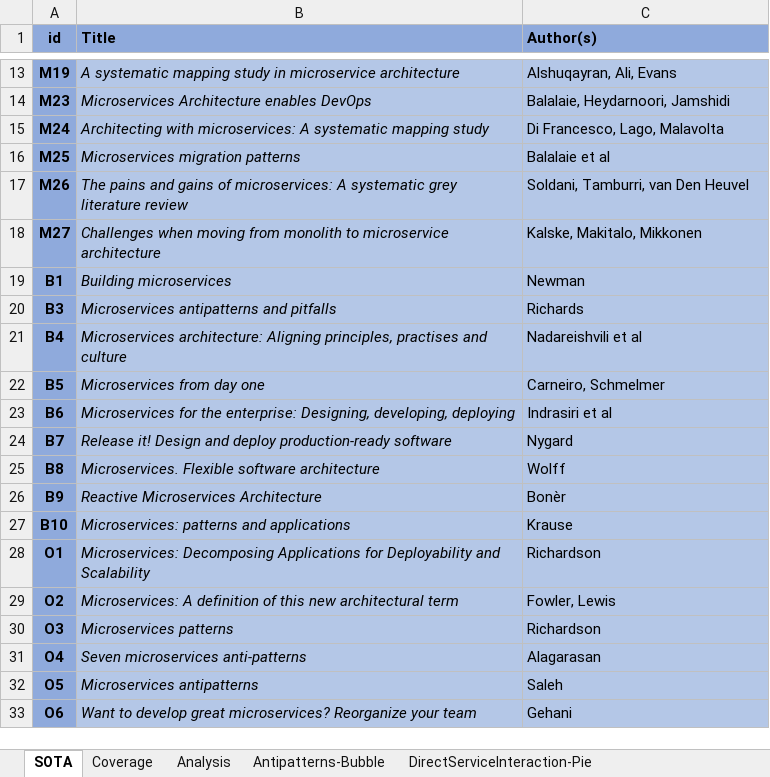
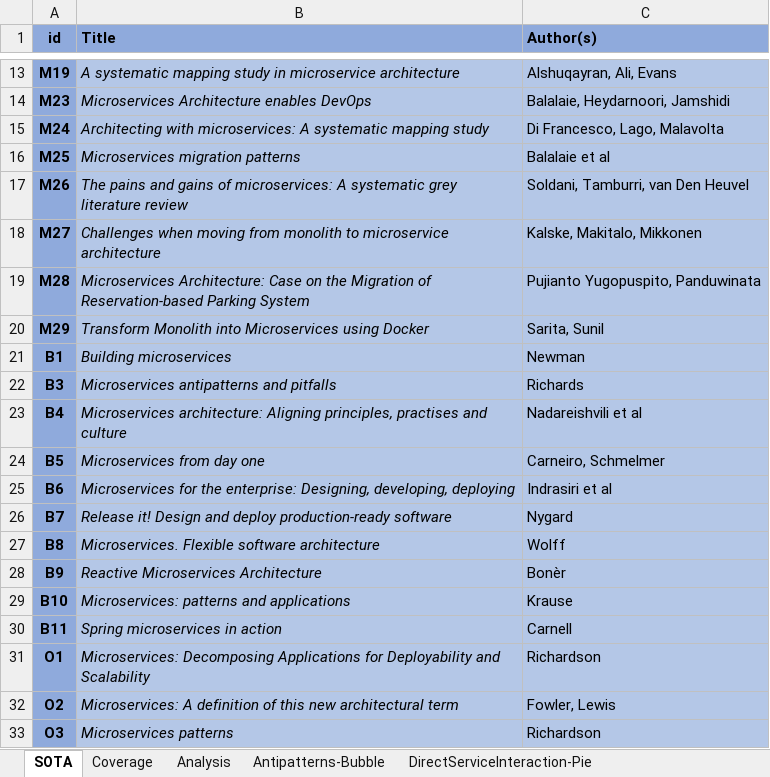
Before and after one commit to di-unipi-socc/microservices-antipatterns-survey, an Excel workbook: sota-coverage.xlsx, sheet SOTA, drawn as a sheet; only a part is shown, gaps mark what is left out; the shorter side is filled out with more unchanged rows; values as stored, in another font and other column widths than the file's, no borders; the diff names each change by its address in the sheet, - before the commit and + after, or states it on an @@ line.

```diff
--- a/sota-coverage.xlsx (sheet SOTA)
+++ b/sota-coverage.xlsx (sheet SOTA)
+row 19: M28 | Microservices Architecture: Case on the Migration of Reservation-based Parking System | Pujianto Yugopuspito, Panduwinata
+row 20: M29 | Transform Monolith into Microservices using Docker | Sarita, Sunil
+row 30: B11 | Spring microservices in action | Carnell
```
Also changed, not shown: sheet Coverage, sheet Analysis, formulas that keep their value, charts or pictures.
